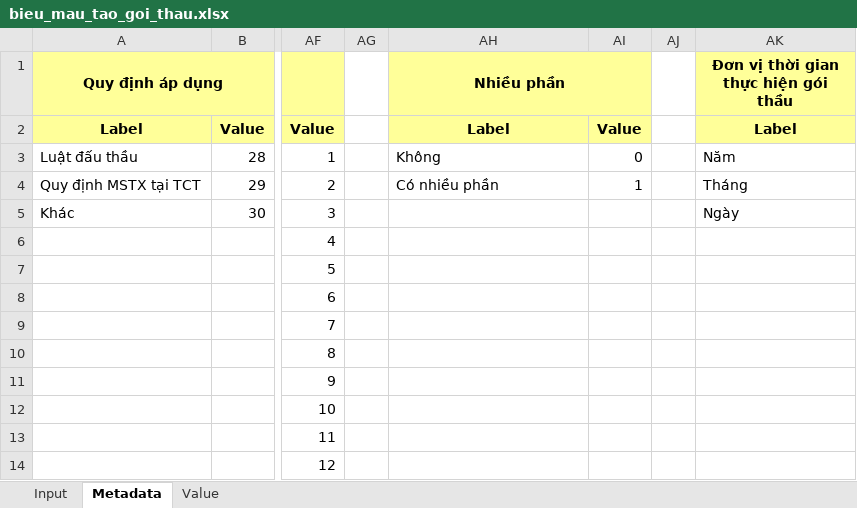
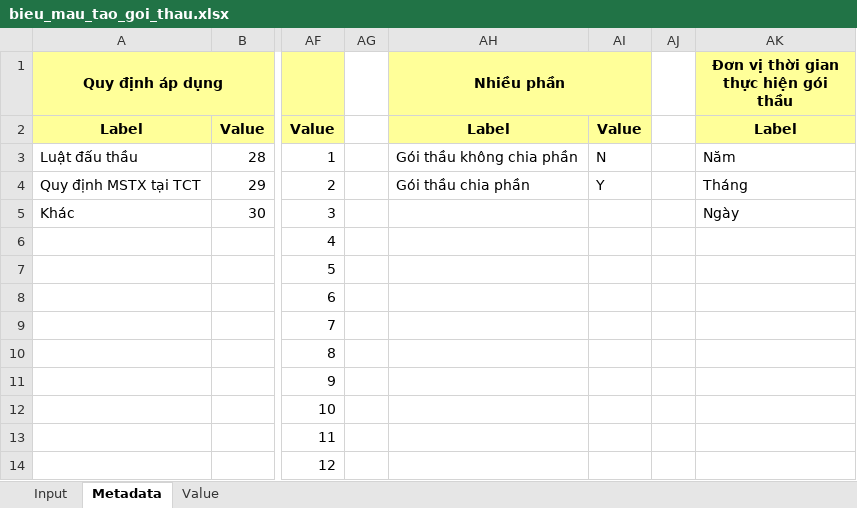
Before and after one commit to Black-Cloud-2301/test-cbms, an Excel workbook: assets/files/bieu_mau_tao_goi_thau.xlsx, sheet Metadata, drawn as a sheet; only a part is shown, gaps mark what is left out; values as stored, in another font and other column widths than the file's, no borders; the diff names each change by its address in the sheet, - before the commit and + after, or states it on an @@ line.

```diff
--- a/assets/files/bieu_mau_tao_goi_thau.xlsx (sheet Metadata)
+++ b/assets/files/bieu_mau_tao_goi_thau.xlsx (sheet Metadata)
-AH3 (Nhiều phần): Không
+AH3 (Nhiều phần): Gói thầu không chia phần
-AI3: 0
+AI3: N
-AH4 (Nhiều phần): Có nhiều phần
+AH4 (Nhiều phần): Gói thầu chia phần
-AI4: 1
+AI4: Y
```
Also changed, not shown: sheet Value, sheet Input, 23 other files.
